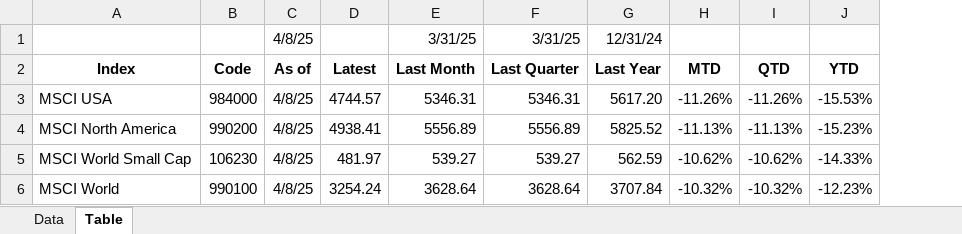
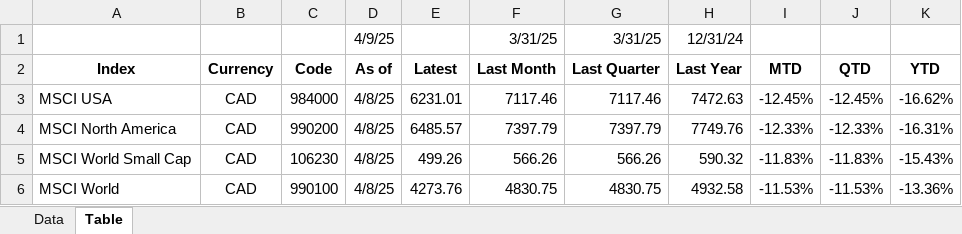
Before and after one commit to chris-kc-cheng/ftk-excel, an Excel workbook: MSCI End of Day Index.xlsx, sheet Table, drawn as a sheet; only a part is shown; values as stored, in another font and other column widths than the file's, no borders; addresses are those after the commit; the diff covers the shown part only; the diff names each change by its address in the sheet, - before the commit and + after, or states it on an @@ line.

```diff
--- a/MSCI End of Day Index.xlsx (sheet Table)
+++ b/MSCI End of Day Index.xlsx (sheet Table)
+column B (Currency), rows 3-6: all CAD
-D1 (As of): 4/8/25
+D1 (As of): 4/9/25
-E3 (Latest): 4744.57
+E3 (Latest): 6231.01
-F3 (Last Month): 5346.31
+F3 (Last Month): 7117.46
-G3 (Last Quarter): 5346.31
+G3 (Last Quarter): 7117.46
-H3 (Last Year): 5617.20
+H3 (Last Year): 7472.63
-I3 (MTD): -11.26%
+I3 (MTD): -12.45%
-J3 (QTD): -11.26%
+J3 (QTD): -12.45%
-K3 (YTD): -15.53%
+K3 (YTD): -16.62%
-E4 (Latest): 4938.41
+E4 (Latest): 6485.57
-F4 (Last Month): 5556.89
+F4 (Last Month): 7397.79
-G4 (Last Quarter): 5556.89
+G4 (Last Quarter): 7397.79
-H4 (Last Year): 5825.52
+H4 (Last Year): 7749.76
-I4 (MTD): -11.13%
+I4 (MTD): -12.33%
-J4 (QTD): -11.13%
+J4 (QTD): -12.33%
-K4 (YTD): -15.23%
+K4 (YTD): -16.31%
-E5 (Latest): 481.97
+E5 (Latest): 499.26
-F5 (Last Month): 539.27
+F5 (Last Month): 566.26
-G5 (Last Quarter): 539.27
+G5 (Last Quarter): 566.26
-H5 (Last Year): 562.59
+H5 (Last Year): 590.32
-I5 (MTD): -10.62%
+I5 (MTD): -11.83%
-J5 (QTD): -10.62%
+J5 (QTD): -11.83%
-K5 (YTD): -14.33%
+K5 (YTD): -15.43%
-E6 (Latest): 3254.24
+E6 (Latest): 4273.76
-F6 (Last Month): 3628.64
+F6 (Last Month): 4830.75
-G6 (Last Quarter): 3628.64
+G6 (Last Quarter): 4830.75
-H6 (Last Year): 3707.84
+H6 (Last Year): 4932.58
-I6 (MTD): -10.32%
+I6 (MTD): -11.53%
-J6 (QTD): -10.32%
+J6 (QTD): -11.53%
-K6 (YTD): -12.23%
+K6 (YTD): -13.36%
```
Also changed, not shown: 2 added rows and 49 edited cells elsewhere in this sheet, sheet Data, formulas that keep their value, bsm.xlsx, ftk.xlsx, 8 other files.
